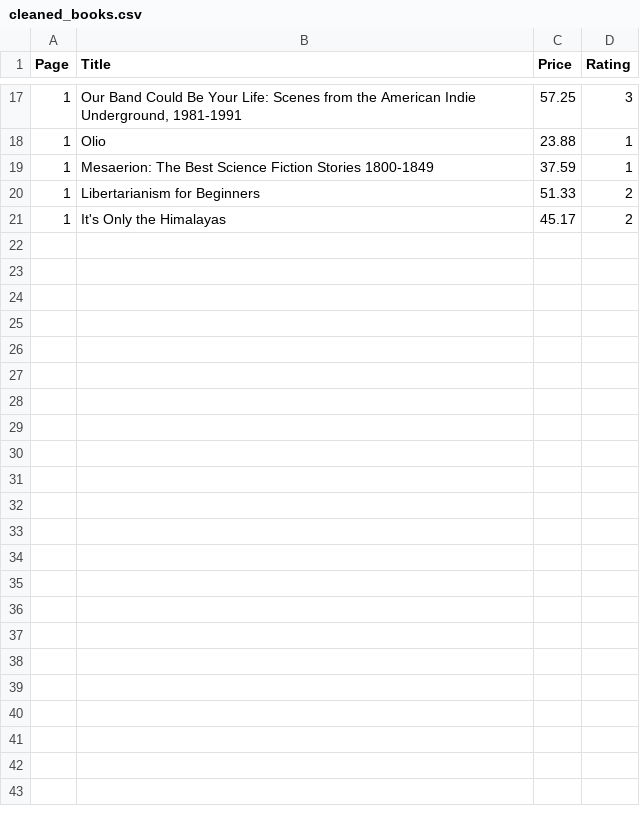
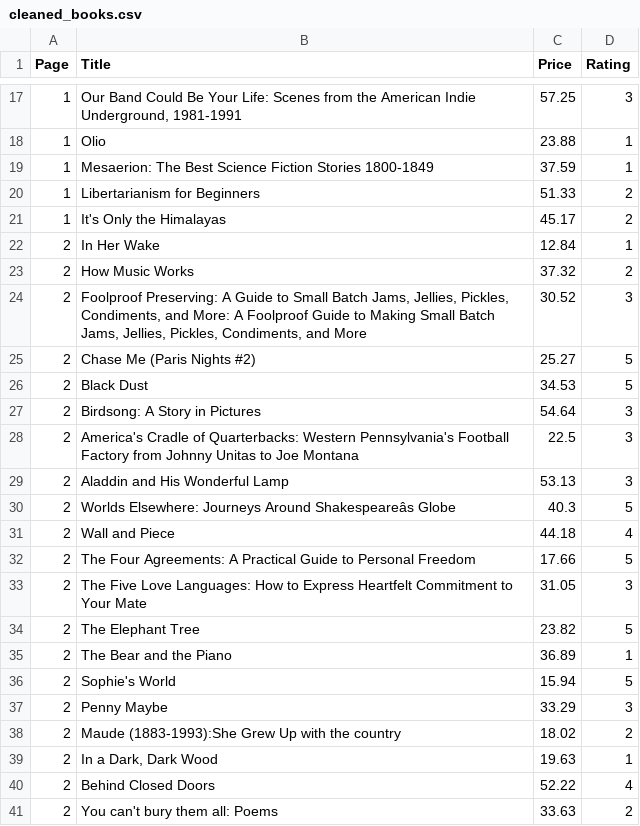
Before and after one commit to Shrishti2401/data_automation_pipeline, a CSV file: cleaned_books.csv, drawn as a sheet; only a part is shown, gaps mark what is left out; the diff names each change by its address in the sheet, - before the commit and + after, or states it on an @@ line.

```diff
--- a/cleaned_books.csv
+++ b/cleaned_books.csv
+row 22: 2 | In Her Wake | 12.84 | 1
+row 23: 2 | How Music Works | 37.32 | 2
+row 24: 2 | Foolproof Preserving: A Guide to Small Batch Jams, Jellies, Pickles, Condiments, and More: A Foolproof Guide to Making Small Batch Jams, Jellies, Pickles, Condiments, and More | 30.52 | 3
+row 25: 2 | Chase Me (Paris Nights #2) | 25.27 | 5
+row 26: 2 | Black Dust | 34.53 | 5
+row 27: 2 | Birdsong: A Story in Pictures | 54.64 | 3
+row 28: 2 | America's Cradle of Quarterbacks: Western Pennsylvania's Football Factory from Johnny Unitas to Joe Montana | 22.5 | 3
+row 29: 2 | Aladdin and His Wonderful Lamp | 53.13 | 3
+row 30: 2 | Worlds Elsewhere: Journeys Around Shakespeareâs Globe | 40.3 | 5
+row 31: 2 | Wall and Piece | 44.18 | 4
+row 32: 2 | The Four Agreements: A Practical Guide to Personal Freedom | 17.66 | 5
+row 33: 2 | The Five Love Languages: How to Express Heartfelt Commitment to Your Mate | 31.05 | 3
+row 34: 2 | The Elephant Tree | 23.82 | 5
+row 35: 2 | The Bear and the Piano | 36.89 | 1
+row 36: 2 | Sophie's World | 15.94 | 5
+row 37: 2 | Penny Maybe | 33.29 | 3
+row 38: 2 | Maude (1883-1993):She Grew Up with the country | 18.02 | 2
+row 39: 2 | In a Dark, Dark Wood | 19.63 | 1
+row 40: 2 | Behind Closed Doors | 52.22 | 4
+row 41: 2 | You can't bury them all: Poems | 33.63 | 2
```
Also changed, not shown: books_to_scrape.csv, 1 other file.
